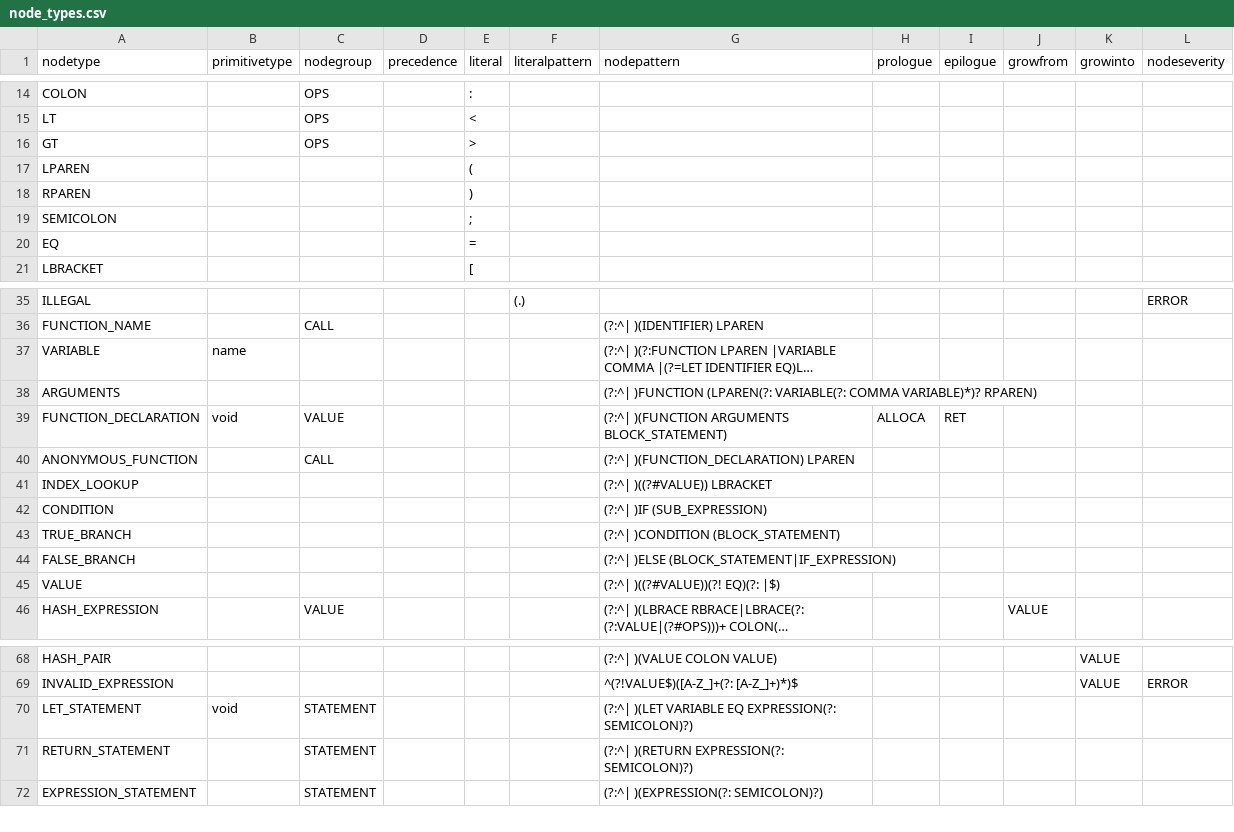
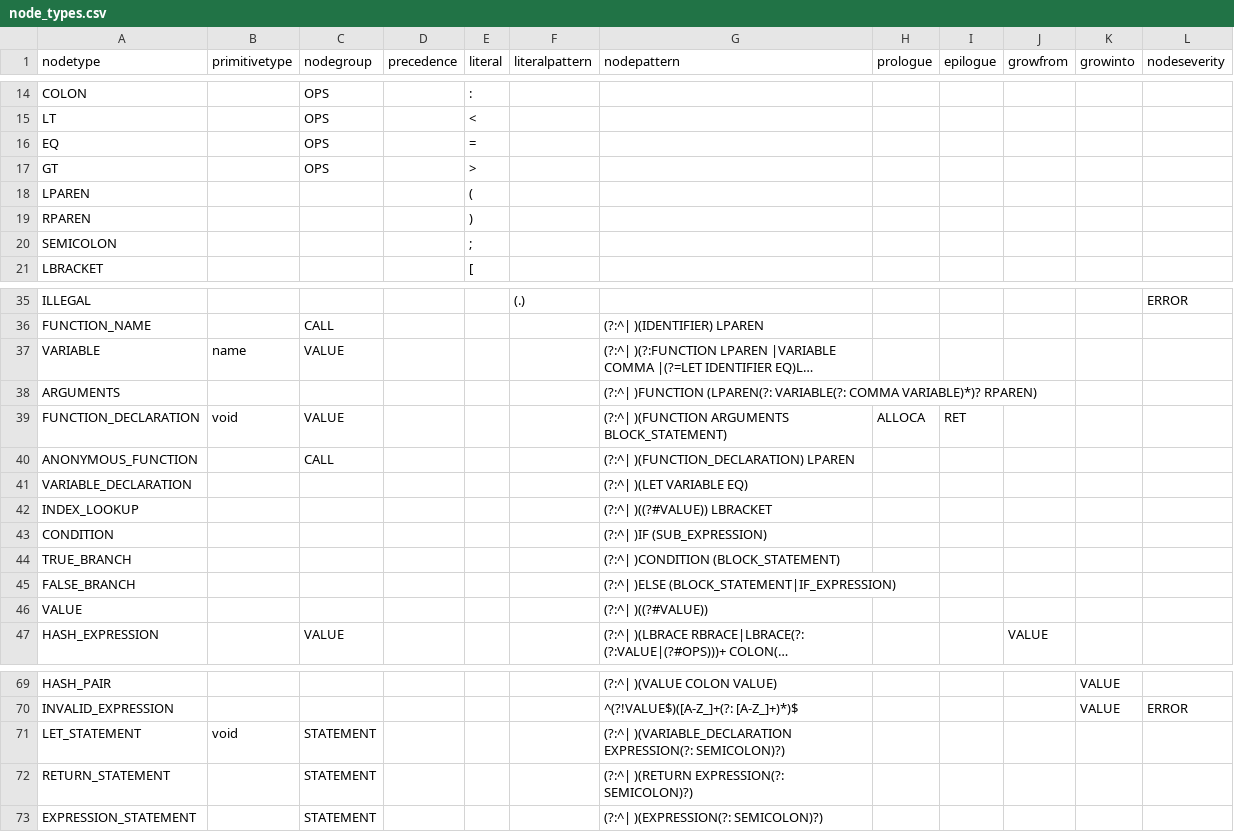
Before and after one commit to soft-lang/soft, a CSV file: languages/monkey/node_types.csv, drawn as a sheet; only a part is shown, gaps mark what is left out; long unchanged cells end in …; removed rows and columns are numbered as before the commit, all else as after; the diff names each change by its address in the sheet, - before the commit and + after, or states it on an @@ line.

Commit message:
W.I.P

```diff
--- a/languages/monkey/node_types.csv
+++ b/languages/monkey/node_types.csv
+row 16: EQ |  | OPS |  | =
-row 20: EQ |  |  |  | =
-C37 (nodegroup): (empty)
+C37 (nodegroup): VALUE
+row 41: VARIABLE_DECLARATION |  |  |  |  |  | (?:^| )(LET VARIABLE EQ)
-G46 (nodepattern): (?:^| )((?#VALUE))(?! EQ)(?: |$)
+G46 (nodepattern): (?:^| )((?#VALUE))
-G71 (nodepattern): (?:^| )(LET VARIABLE EQ EXPRESSION(?: SEMICOLON)?)
+G71 (nodepattern): (?:^| )(VARIABLE_DECLARATION EXPRESSION(?: SEMICOLON)?)
```
